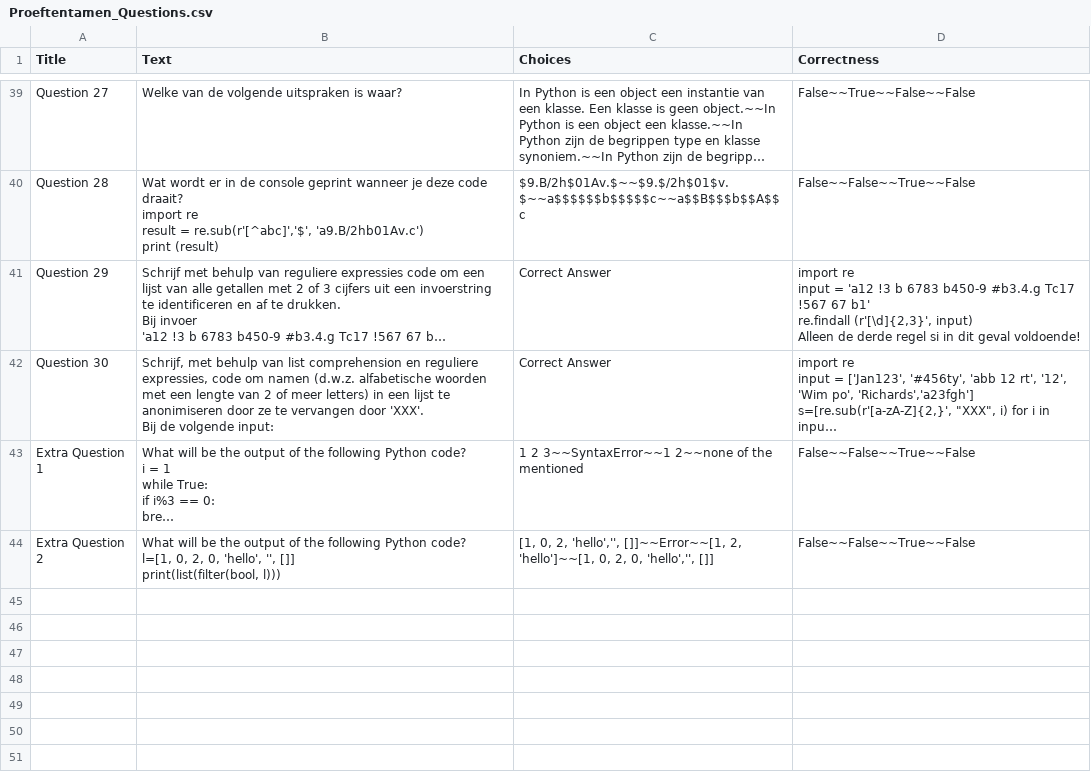
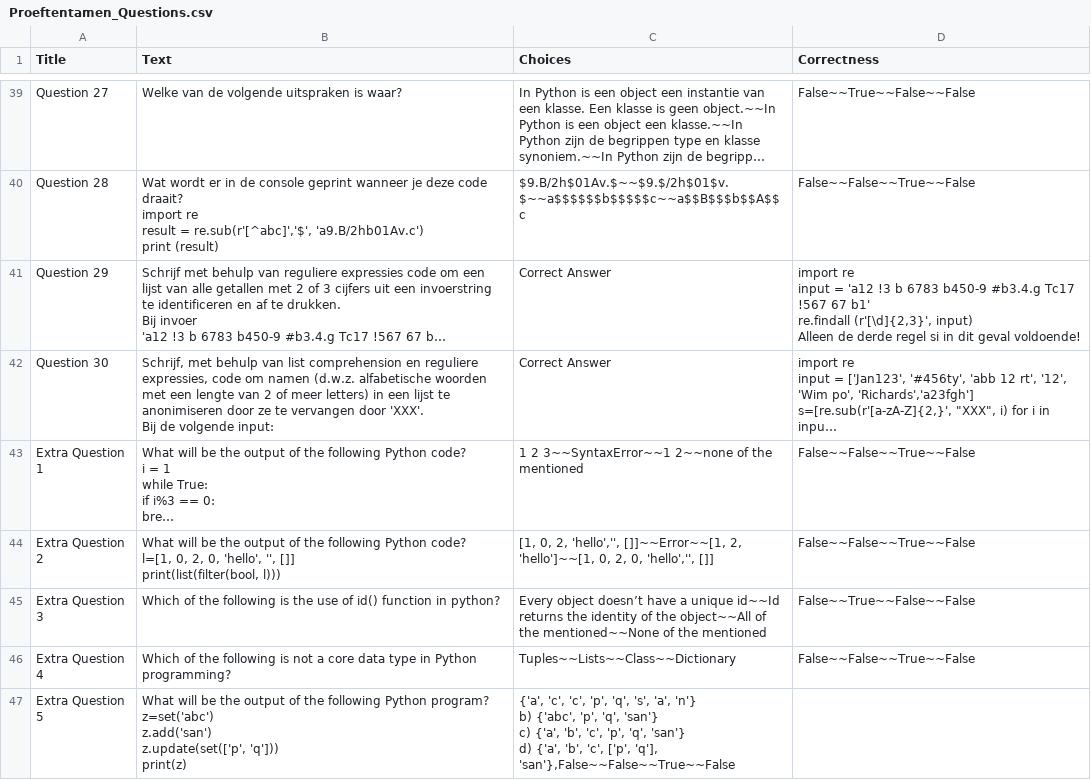
Before and after one commit to muratfirat78/Python, a CSV file: Proeftentamen_Questions.csv, drawn as a sheet; only a part is shown, gaps mark what is left out; long unchanged cells end in ….

Commit message:
Add files via upload

```diff
--- a/Proeftentamen_Questions.csv
+++ b/Proeftentamen_Questions.csv
@@ -455 +455,15 @@ print(list(filter(bool, l)))
 ","[1, 0, 2, 'hello','', []]~~Error~~[1, 2, 'hello']~~[1, 0, 2, 0, 'hello','', []]",False~~False~~True~~False
+Extra Question 3,"Which of the following is the use of id() function in python?","Every object doesn’t have a unique id~~Id returns the identity of the object~~All of the mentioned~~None of the mentioned",False~~True~~False~~False
+Extra Question 4,"Which of the following is not a core data type in Python programming?","Tuples~~Lists~~Class~~Dictionary",False~~False~~True~~False
+Extra Question 5,"What will be the output of the following Python program?
+z=set('abc')
+z.add('san')
+z.update(set(['p', 'q']))
+print(z)","{'a', 'c', 'c', 'p', 'q', 's', 'a', 'n'}
+b) {'abc', 'p', 'q', 'san'}
+c) {'a', 'b', 'c', 'p', 'q', 'san'}
+d) {'a', 'b', 'c', ['p', 'q'], 'san'},False~~False~~True~~False
+
+
+
+
```
